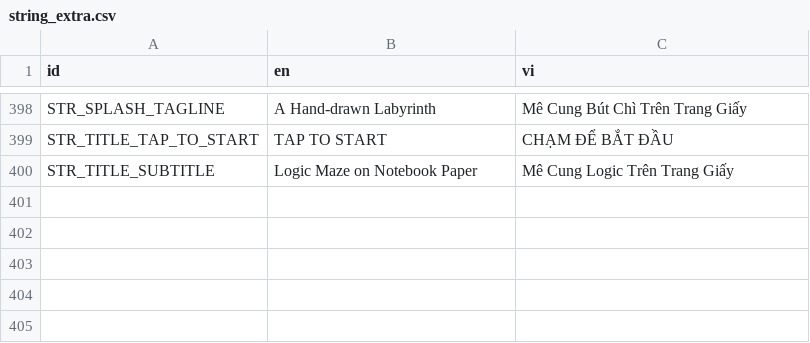
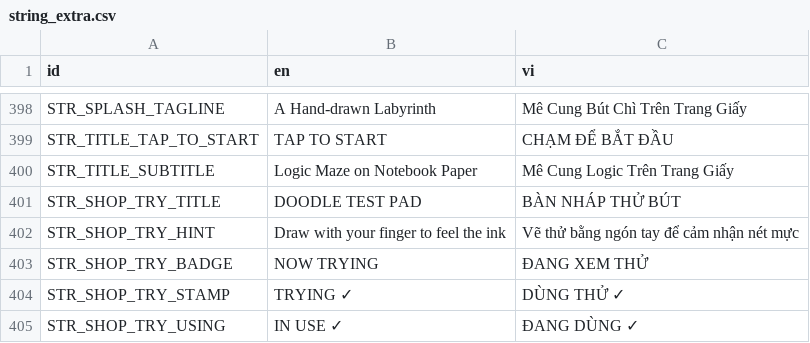
Before and after one commit to mrbut1995/phone-game-inkmaze, a CSV file: resources/localization/string_extra.csv, drawn as a sheet; only a part is shown, gaps mark what is left out.

Commit message:
feat(shop): skin ngòi bút + bàn nháp thử bút + hỗ trợ đa ngôn ngữ
- Thêm bảng PenSkin: map 1-1 mỗi bút với con trỏ, icon ngòi bút, màu mực và chất liệu nét (độ rộng, đầu nét, nét đứt, quầng sáng)
- Thêm InkStroke (Line2D) áp chất liệu bút vào nét vẽ đang đi, vệt bút lịch sử và nét thử
- Board tự đổi con trỏ + nét mực theo bút đang dùng và khi ThemeManager.skin_changed
- Thêm Bàn nháp thử bút ở tab BÚT & MỰC: vẽ thử bằng ngón tay, nét mẫu tự vẽ khi đổi ngòi, thẻ ĐANG XEM THỬ
- Thẻ bút trong lưới hiện đúng icon con trỏ và chọn xem thử khi chạm thân thẻ
- Thêm art doodle_pad.svg + doodle_badge.svg và script sinh mockup
- Mở rộng locale/translations lên 22 ngôn ngữ, thêm chuỗi STR_SHOP_TRY_*
- Thêm test_pen_skin.gd và mở rộng test_shop.gd cho bàn nháp thử bút

```diff
--- a/resources/localization/string_extra.csv
+++ b/resources/localization/string_extra.csv
@@ -400 +400,6 @@ STR_TITLE_TAP_TO_START,"TAP TO START","CHẠM ĐỂ BẮT ĐẦU"
 STR_TITLE_SUBTITLE,"Logic Maze on Notebook Paper","Mê Cung Logic Trên Trang Giấy"
+STR_SHOP_TRY_TITLE,"DOODLE TEST PAD","BÀN NHÁP THỬ BÚT"
+STR_SHOP_TRY_HINT,"Draw with your finger to feel the ink","Vẽ thử bằng ngón tay để cảm nhận nét mực"
+STR_SHOP_TRY_BADGE,"NOW TRYING","ĐANG XEM THỬ"
+STR_SHOP_TRY_STAMP,"TRYING ✓","DÙNG THỬ ✓"
+STR_SHOP_TRY_USING,"IN USE ✓","ĐANG DÙNG ✓"
```
Also changed, not shown: 25 other files.
